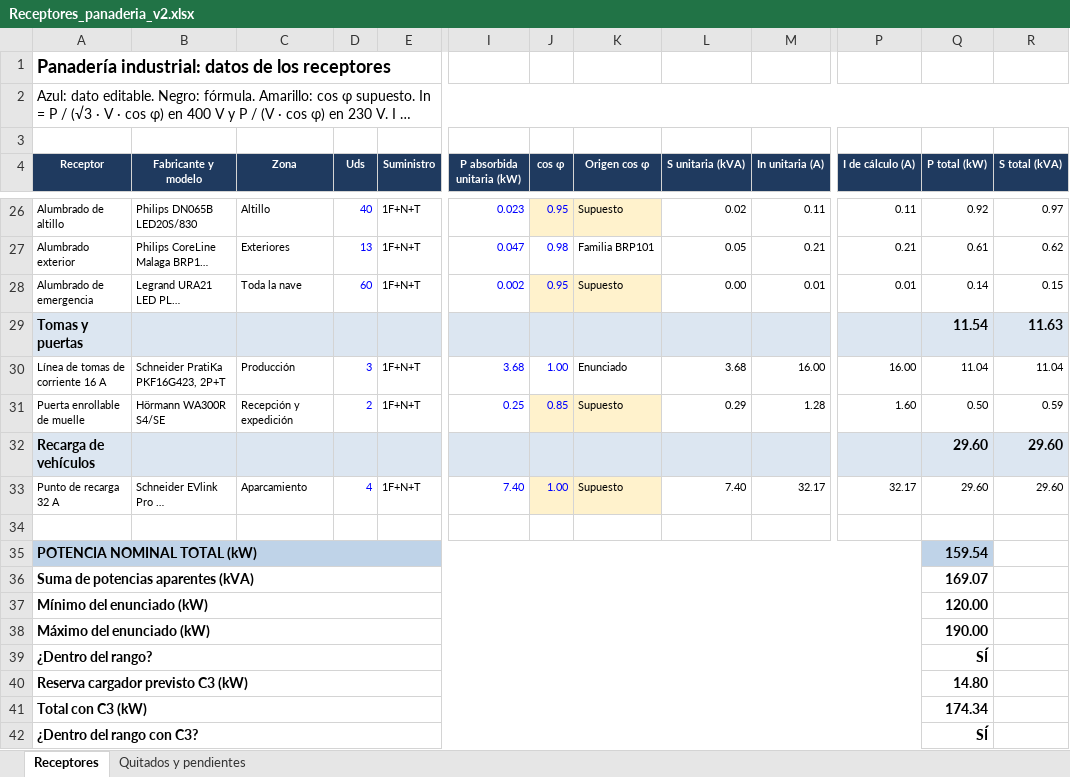
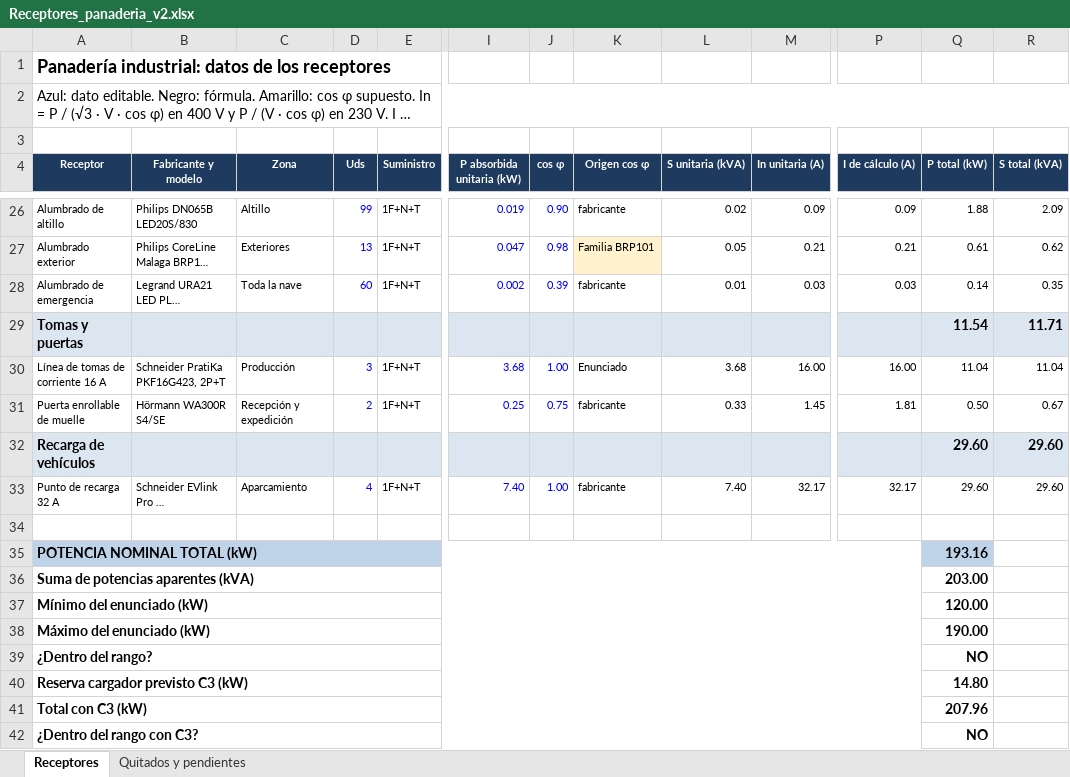
Before and after one commit to ferranio0/reto-1-instalaciones, an Excel workbook: calculos/Receptores_panaderia_v2.xlsx, sheet Receptores, drawn as a sheet; only a part is shown, gaps mark what is left out; long unchanged cells end in …; values as stored, in another font and other column widths than the file's, no borders; the diff covers the shown part only; the diff names each change by its address in the sheet, - before the commit and + after, or states it on an @@ line.

Commit message:
feat: actualizar calculo de receptores en Receptores_panaderia_v2.xlsx

```diff
--- a/calculos/Receptores_panaderia_v2.xlsx (sheet Receptores)
+++ b/calculos/Receptores_panaderia_v2.xlsx (sheet Receptores)
-D26 (Uds): 40
+D26 (Uds): 99
-I26 (P absorbida unitaria (kW)): 0.023
+I26 (P absorbida unitaria (kW)): 0.019
-J26:K26 fill: #FFF2CC
+J26:K26 fill: none
-J26 (cos φ): 0.95
+J26 (cos φ): 0.90
-K26 (Origen cos φ): Supuesto
+K26 (Origen cos φ): fabricante
-M26 (In unitaria (A)): 0.11
+M26 (In unitaria (A)): 0.09
-P26 (I de cálculo (A)): 0.11
+P26 (I de cálculo (A)): 0.09
-Q26 (P total (kW)): 0.92
+Q26 (P total (kW)): 1.88
-R26 (S total (kVA)): 0.97
+R26 (S total (kVA)): 2.09
-K27 fill: none
+K27 fill: #FFF2CC
-J28 (cos φ): 0.95
+J28 (cos φ): 0.39
-J28:K28 fill: #FFF2CC
+J28:K28 fill: none
-K28 (Origen cos φ): Supuesto
+K28 (Origen cos φ): fabricante
-L28 (S unitaria (kVA)): 0.00
+L28 (S unitaria (kVA)): 0.01
-M28 (In unitaria (A)): 0.01
+M28 (In unitaria (A)): 0.03
-P28 (I de cálculo (A)): 0.01
+P28 (I de cálculo (A)): 0.03
-R28 (S total (kVA)): 0.15
+R28 (S total (kVA)): 0.35
-R29 (S total (kVA)): 11.63
+R29 (S total (kVA)): 11.71
-J31 (cos φ): 0.85
+J31 (cos φ): 0.75
-J31:K31 fill: #FFF2CC
+J31:K31 fill: none
-K31 (Origen cos φ): Supuesto
+K31 (Origen cos φ): fabricante
-L31 (S unitaria (kVA)): 0.29
+L31 (S unitaria (kVA)): 0.33
-M31 (In unitaria (A)): 1.28
+M31 (In unitaria (A)): 1.45
-P31 (I de cálculo (A)): 1.60
+P31 (I de cálculo (A)): 1.81
-R31 (S total (kVA)): 0.59
+R31 (S total (kVA)): 0.67
-J33:K33 fill: #FFF2CC
+J33:K33 fill: none
-K33 (Origen cos φ): Supuesto
+K33 (Origen cos φ): fabricante
-Q35 (P total (kW)): 159.54
+Q35 (P total (kW)): 193.16
-Q36 (P total (kW)): 169.07
+Q36 (P total (kW)): 203.00
-Q39 (P total (kW)): SÍ
+Q39 (P total (kW)): NO
-Q41 (P total (kW)): 174.34
+Q41 (P total (kW)): 207.96
-Q42 (P total (kW)): SÍ
+Q42 (P total (kW)): NO
```
Also changed, not shown: 32 edited cells and cell formats elsewhere in this sheet.
